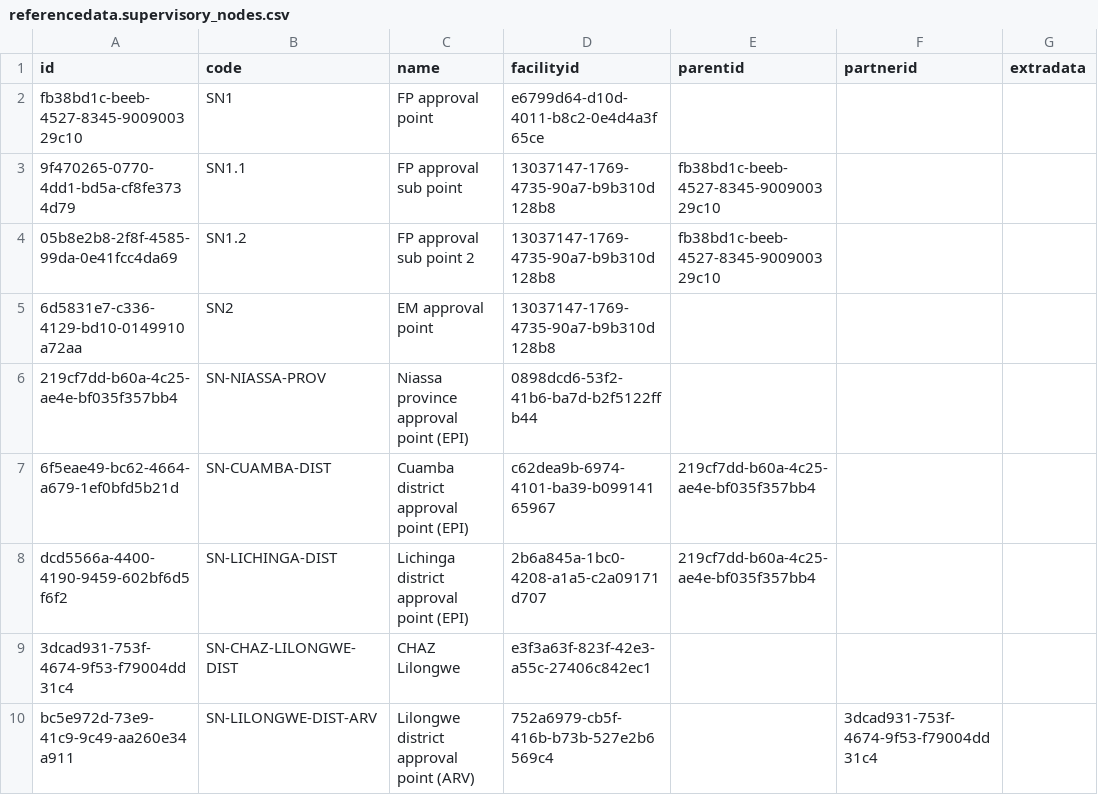
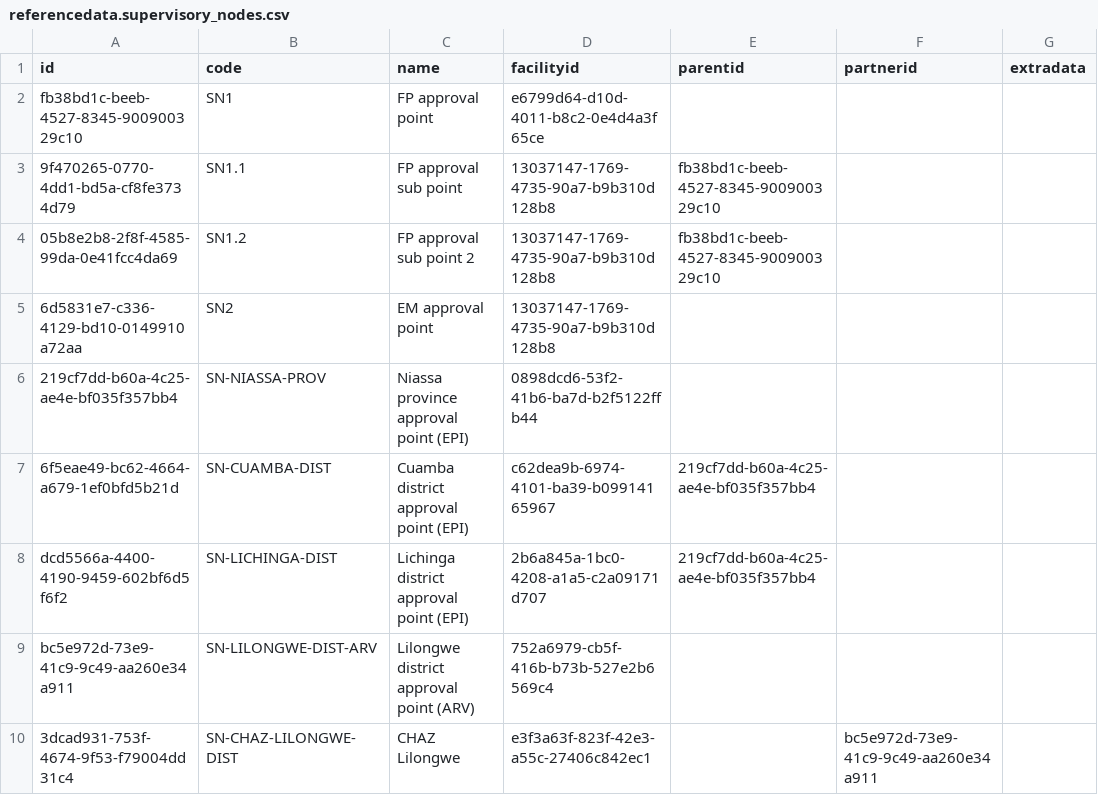
Before and after one commit to OpenLMIS/openlmis-referencedata, a CSV file: src/main/resources/db/demo-data/referencedata.supervisory_nodes.csv, drawn as a sheet.

Commit message:
OLMIS-5614: Fixed demo data

```diff
--- a/src/main/resources/db/demo-data/referencedata.supervisory_nodes.csv
+++ b/src/main/resources/db/demo-data/referencedata.supervisory_nodes.csv
@@ -8,3 +8,3 @@ fb38bd1c-beeb-4527-8345-900900329c10,SN1,FP approval point,e6799d64-d10d-4011-b8
 dcd5566a-4400-4190-9459-602bf6d5f6f2,SN-LICHINGA-DIST,Lichinga district approval point (EPI),2b6a845a-1bc0-4208-a1a5-c2a09171d707,219cf7dd-b60a-4c25-ae4e-bf035f357bb4,,
-3dcad931-753f-4674-9f53-f79004dd31c4,SN-CHAZ-LILONGWE-DIST,CHAZ Lilongwe,e3f3a63f-823f-42e3-a55c-27406c842ec1,,,
-bc5e972d-73e9-41c9-9c49-aa260e34a911,SN-LILONGWE-DIST-ARV,Lilongwe district approval point (ARV),752a6979-cb5f-416b-b73b-527e2b6569c4,,3dcad931-753f-4674-9f53-f79004dd31c4,
+bc5e972d-73e9-41c9-9c49-aa260e34a911,SN-LILONGWE-DIST-ARV,Lilongwe district approval point (ARV),752a6979-cb5f-416b-b73b-527e2b6569c4,,,
+3dcad931-753f-4674-9f53-f79004dd31c4,SN-CHAZ-LILONGWE-DIST,CHAZ Lilongwe,e3f3a63f-823f-42e3-a55c-27406c842ec1,,bc5e972d-73e9-41c9-9c49-aa260e34a911,
```
